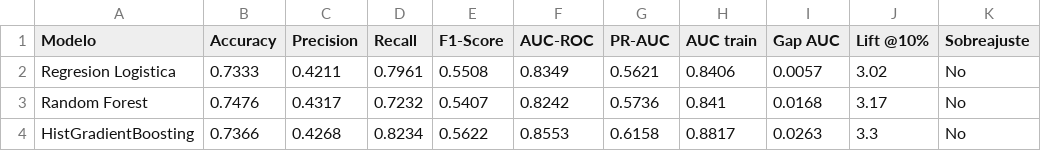
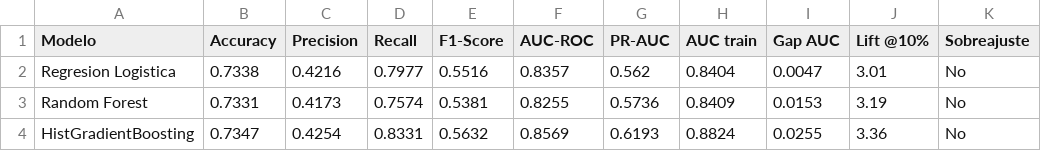
Before and after one commit to carlos31255/EV2_ML, a CSV file: output/modelos/resultados_test.csv, drawn as a sheet.

```diff
--- a/output/modelos/resultados_test.csv
+++ b/output/modelos/resultados_test.csv
@@ -1,4 +1,4 @@
 Modelo,Accuracy,Precision,Recall,F1-Score,AUC-ROC,PR-AUC,AUC train,Gap AUC,Lift @10%,Sobreajuste
-Regresion Logistica,0.7333,0.4211,0.7961,0.5508,0.8349,0.5621,0.8406,0.0057,3.02,No
-Random Forest,0.7476,0.4317,0.7232,0.5407,0.8242,0.5736,0.841,0.0168,3.17,No
-HistGradientBoosting,0.7366,0.4268,0.8234,0.5622,0.8553,0.6158,0.8817,0.0263,3.3,No
+Regresion Logistica,0.7338,0.4216,0.7977,0.5516,0.8357,0.562,0.8404,0.0047,3.01,No
+Random Forest,0.7331,0.4173,0.7574,0.5381,0.8255,0.5736,0.8409,0.0153,3.19,No
+HistGradientBoosting,0.7347,0.4254,0.8331,0.5632,0.8569,0.6193,0.8824,0.0255,3.36,No
```
Also changed, not shown: data/processed/train/y_train.csv, output/modelos/kpis_cumplidos.csv, 40 other files.
